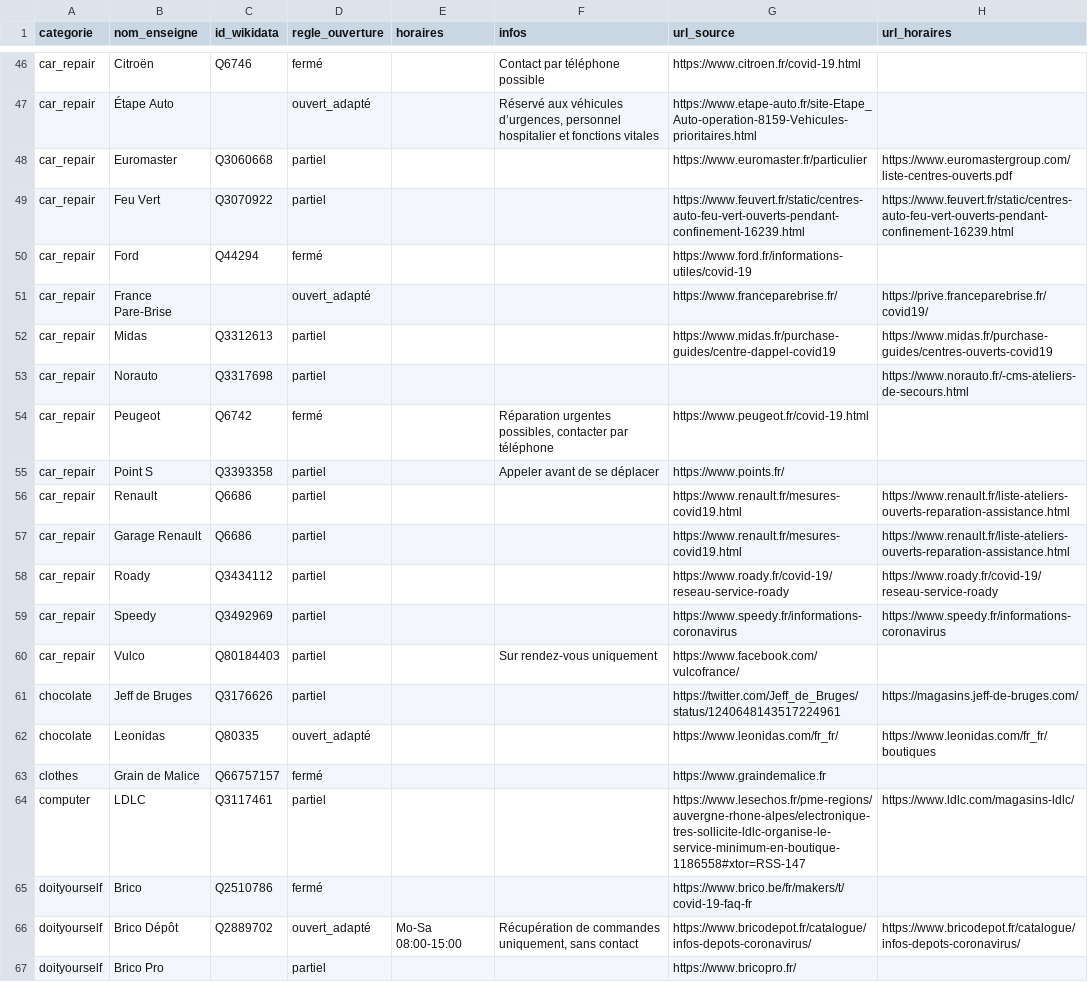
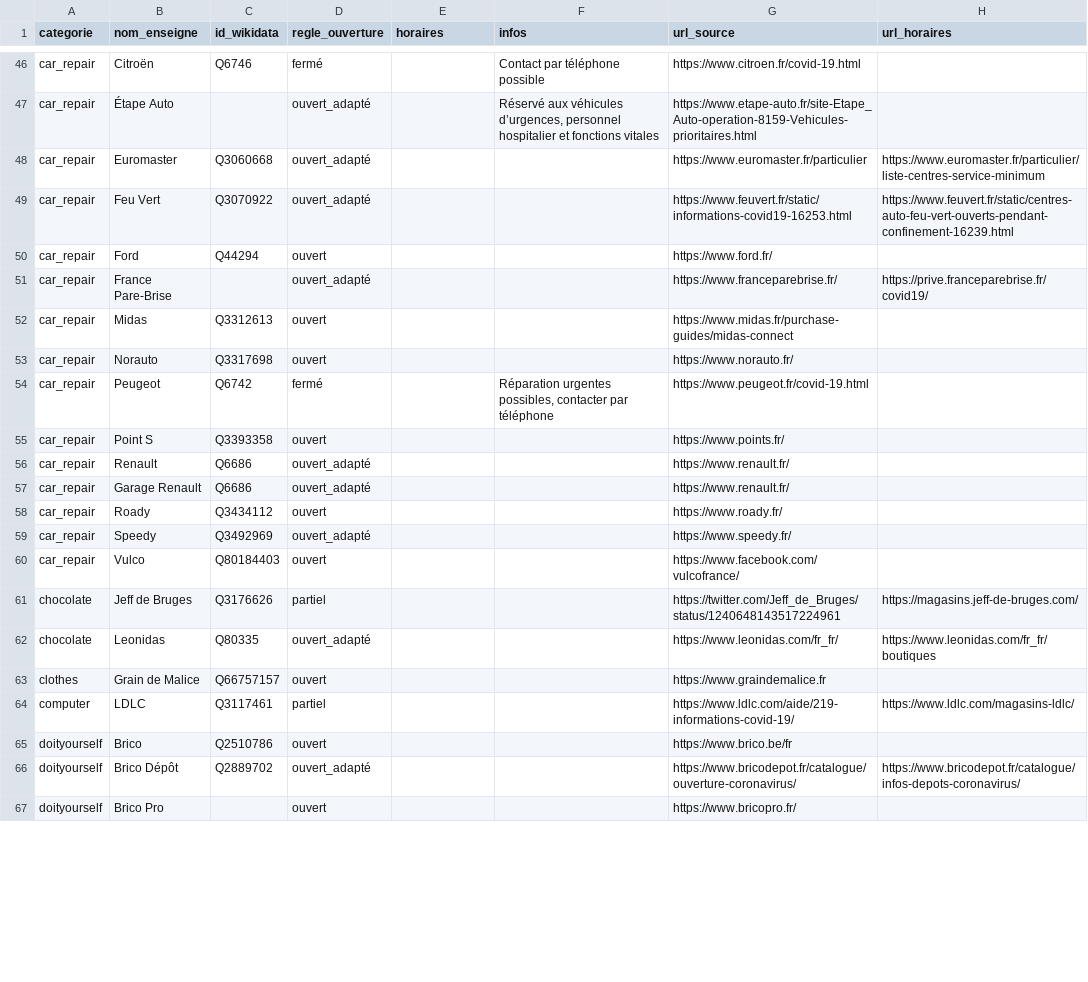
Before and after one commit to caresteouvert/Covid_enseignes, a CSV file: regles.csv, drawn as a sheet; only a part is shown, gaps mark what is left out; the diff covers the shown part only.

```diff
--- a/regles.csv
+++ b/regles.csv
@@ -47,21 +47,21 @@ car_repair,Citroën,Q6746,fermé,,Contact par téléphone possible,https://www.c
 car_repair,Étape Auto,,ouvert_adapté,,"Réservé aux véhicules d’urgences, personnel hospitalier et fonctions vitales",https://www.etape-auto.fr/site-Etape_Auto-operation-8159-Vehicules-prioritaires.html,
-car_repair,Euromaster,Q3060668,partiel,,,https://www.euromaster.fr/particulier,https://www.euromastergroup.com/liste-centres-ouverts.pdf
-car_repair,Feu Vert,Q3070922,partiel,,,https://www.feuvert.fr/static/centres-auto-feu-vert-ouverts-pendant-confinement-16239.html,https://www.feuvert.fr/static/centres-auto-feu-vert-ouverts-pendant-confinement-16239.html
-car_repair,Ford,Q44294,fermé,,,https://www.ford.fr/informations-utiles/covid-19,
+car_repair,Euromaster,Q3060668,ouvert_adapté,,,https://www.euromaster.fr/particulier,https://www.euromaster.fr/particulier/liste-centres-service-minimum
+car_repair,Feu Vert,Q3070922,ouvert_adapté,,,https://www.feuvert.fr/static/informations-covid19-16253.html,https://www.feuvert.fr/static/centres-auto-feu-vert-ouverts-pendant-confinement-16239.html
+car_repair,Ford,Q44294,ouvert,,,https://www.ford.fr/,
 car_repair,France Pare-Brise,,ouvert_adapté,,,https://www.franceparebrise.fr/,https://prive.franceparebrise.fr/covid19/
-car_repair,Midas,Q3312613,partiel,,,https://www.midas.fr/purchase-guides/centre-dappel-covid19,https://www.midas.fr/purchase-guides/centres-ouverts-covid19
-car_repair,Norauto,Q3317698,partiel,,,,https://www.norauto.fr/-cms-ateliers-de-secours.html
+car_repair,Midas,Q3312613,ouvert,,,https://www.midas.fr/purchase-guides/midas-connect,
+car_repair,Norauto,Q3317698,ouvert,,,https://www.norauto.fr/,
 car_repair,Peugeot,Q6742,fermé,,"Réparation urgentes possibles, contacter par téléphone",https://www.peugeot.fr/covid-19.html,
-car_repair,Point S,Q3393358,partiel,,Appeler avant de se déplacer,https://www.points.fr/,
-car_repair,Renault,Q6686,partiel,,,https://www.renault.fr/mesures-covid19.html,https://www.renault.fr/liste-ateliers-ouverts-reparation-assistance.html
-car_repair,Garage Renault,Q6686,partiel,,,https://www.renault.fr/mesures-covid19.html,https://www.renault.fr/liste-ateliers-ouverts-reparation-assistance.html
-car_repair,Roady,Q3434112,partiel,,,https://www.roady.fr/covid-19/reseau-service-roady,https://www.roady.fr/covid-19/reseau-service-roady
-car_repair,Speedy,Q3492969,partiel,,,https://www.speedy.fr/informations-coronavirus,https://www.speedy.fr/informations-coronavirus
-car_repair,Vulco,Q80184403,partiel,,Sur rendez-vous uniquement,https://www.facebook.com/vulcofrance/,
+car_repair,Point S,Q3393358,ouvert,,,https://www.points.fr/,
+car_repair,Renault,Q6686,ouvert_adapté,,,https://www.renault.fr/,
+car_repair,Garage Renault,Q6686,ouvert_adapté,,,https://www.renault.fr/,
+car_repair,Roady,Q3434112,ouvert,,,https://www.roady.fr/,
+car_repair,Speedy,Q3492969,ouvert_adapté,,,https://www.speedy.fr/,
+car_repair,Vulco,Q80184403,ouvert,,,https://www.facebook.com/vulcofrance/,
 chocolate,Jeff de Bruges,Q3176626,partiel,,,https://twitter.com/Jeff_de_Bruges/status/1240648143517224961,https://magasins.jeff-de-bruges.com/
 chocolate,Leonidas,Q80335,ouvert_adapté,,,https://www.leonidas.com/fr_fr/,https://www.leonidas.com/fr_fr/boutiques
-clothes,Grain de Malice,Q66757157,fermé,,,https://www.graindemalice.fr,
-computer,LDLC,Q3117461,partiel,,,https://www.lesechos.fr/pme-regions/auvergne-rhone-alpes/electronique-tres-sollicite-ldlc-organise-le-service-minimum-en-boutique-1186558#xtor=RSS-147,https://www.ldlc.com/magasins-ldlc/
-doityourself,Brico,Q2510786,fermé,,,https://www.brico.be/fr/makers/t/covid-19-faq-fr,
-doityourself,Brico Dépôt,Q2889702,ouvert_adapté,Mo-Sa 08:00-15:00,"Récupération de commandes uniquement, sans contact",https://www.bricodepot.fr/catalogue/infos-depots-coronavirus/,https://www.bricodepot.fr/catalogue/infos-depots-coronavirus/
-doityourself,Brico Pro,,partiel,,,https://www.bricopro.fr/,
+clothes,Grain de Malice,Q66757157,ouvert,,,https://www.graindemalice.fr,
+computer,LDLC,Q3117461,partiel,,,https://www.ldlc.com/aide/219-informations-covid-19/,https://www.ldlc.com/magasins-ldlc/
+doityourself,Brico,Q2510786,ouvert,,,https://www.brico.be/fr,
+doityourself,Brico Dépôt,Q2889702,ouvert_adapté,,,https://www.bricodepot.fr/catalogue/ouverture-coronavirus/,https://www.bricodepot.fr/catalogue/infos-depots-coronavirus/
+doityourself,Brico Pro,,ouvert,,,https://www.bricopro.fr/,
```
Also changed, not shown: 127 edited cells elsewhere in this file, rules.csv.
